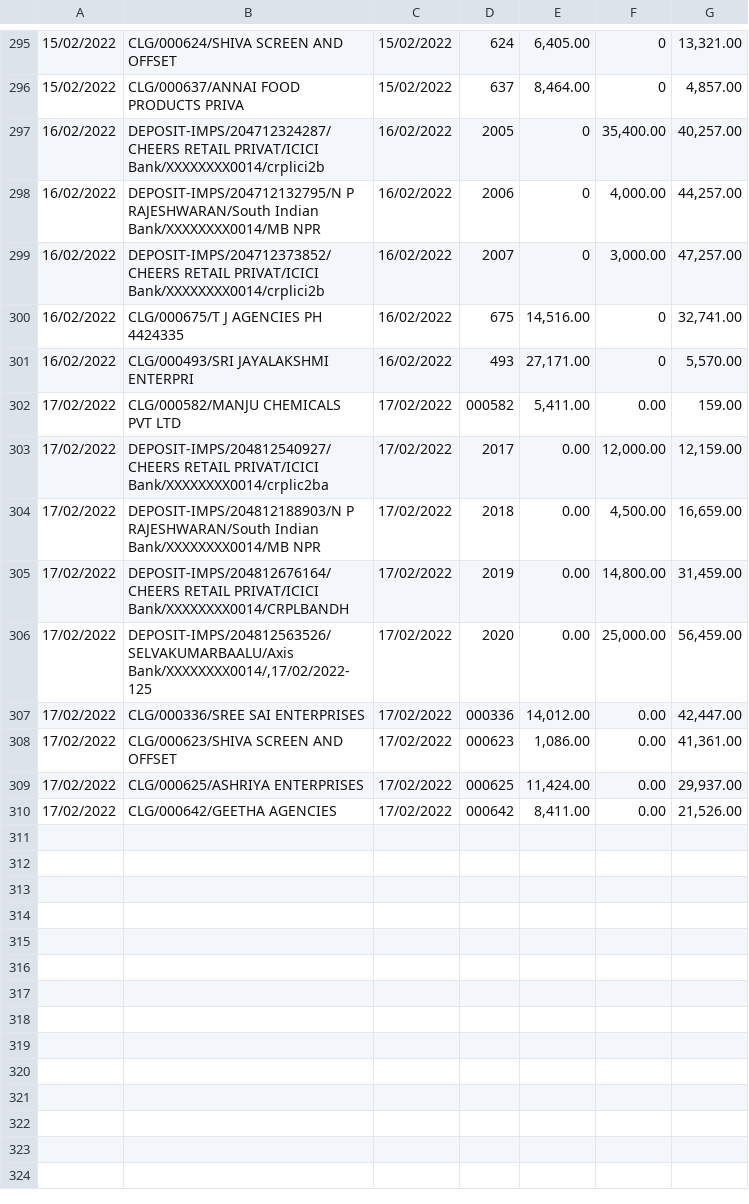
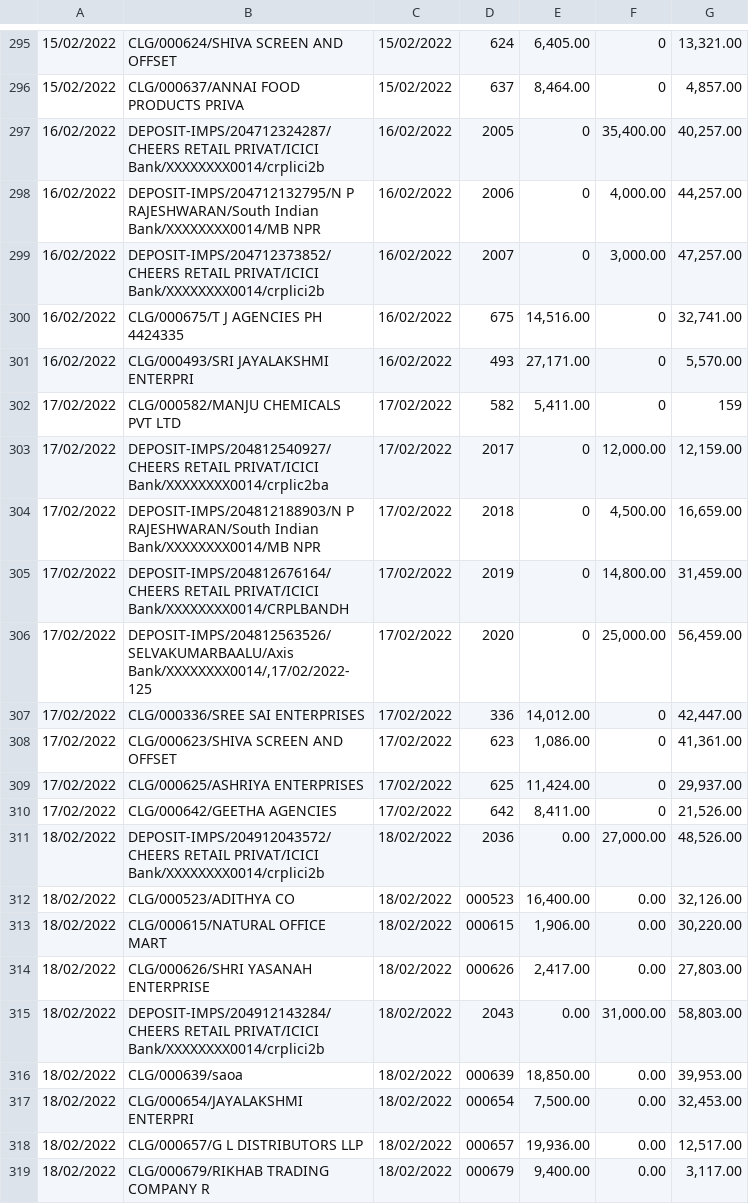
Before and after one commit to SimbhuTwice/CheersAcc, a CSV file: band.csv, drawn as a sheet; only a part is shown, gaps mark what is left out; the diff names each change by its address in the sheet, - before the commit and + after, or states it on an @@ line.

Commit message:
Add files via upload

```diff
--- a/band.csv
+++ b/band.csv
-D302: 000582
+D302: 582
-F302: 0.00
+F302: 0
-G302: 159.00
+G302: 159
-E303:E306: 0.00
+E303:E306: 0
-D307: 000336
+D307: 336
-F307:F310: 0.00
+F307:F310: 0
-D308: 000623
+D308: 623
-D309: 000625
+D309: 625
-D310: 000642
+D310: 642
+row 311: 18/02/2022 | DEPOSIT-IMPS/204912043572/CHEERS RETAIL PRIVAT/ICICI Bank/XXXXXXXX0014/crplici2b | 18/02/2022 | 2036 | 0.00 | 27,000.00 | 48,526.00
+row 312: 18/02/2022 | CLG/000523/ADITHYA CO | 18/02/2022 | 000523 | 16,400.00 | 0.00 | 32,126.00
+row 313: 18/02/2022 | CLG/000615/NATURAL OFFICE MART | 18/02/2022 | 000615 | 1,906.00 | 0.00 | 30,220.00
+row 314: 18/02/2022 | CLG/000626/SHRI YASANAH ENTERPRISE | 18/02/2022 | 000626 | 2,417.00 | 0.00 | 27,803.00
+row 315: 18/02/2022 | DEPOSIT-IMPS/204912143284/CHEERS RETAIL PRIVAT/ICICI Bank/XXXXXXXX0014/crplici2b | 18/02/2022 | 2043 | 0.00 | 31,000.00 | 58,803.00
+row 316: 18/02/2022 | CLG/000639/saoa | 18/02/2022 | 000639 | 18,850.00 | 0.00 | 39,953.00
+row 317: 18/02/2022 | CLG/000654/JAYALAKSHMI ENTERPRI | 18/02/2022 | 000654 | 7,500.00 | 0.00 | 32,453.00
+row 318: 18/02/2022 | CLG/000657/G L DISTRIBUTORS LLP | 18/02/2022 | 000657 | 19,936.00 | 0.00 | 12,517.00
+row 319: 18/02/2022 | CLG/000679/RIKHAB TRADING COMPANY R | 18/02/2022 | 000679 | 9,400.00 | 0.00 | 3,117.00
```
